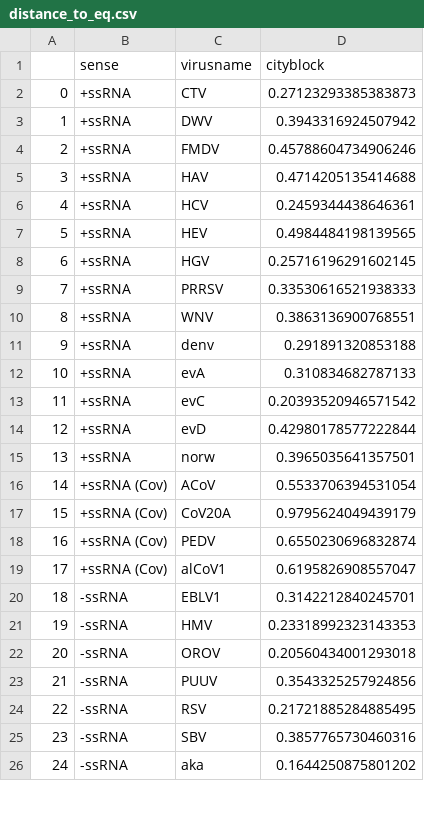
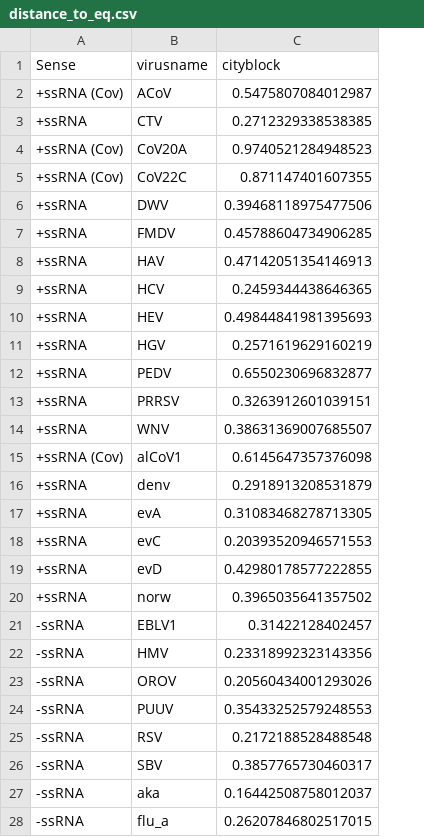
Before and after one commit to mitoclub/RNAViralMutSpec, a CSV file: 2other_viruses/data/distance_to_eq.csv, drawn as a sheet; only a part is shown; removed rows and columns are numbered as before the commit, all else as after; the diff covers the shown part only; the diff names each change by its address in the sheet, - before the commit and + after, or states it on an @@ line.

```diff
--- a/2other_viruses/data/distance_to_eq.csv
+++ b/2other_viruses/data/distance_to_eq.csv
-column A, rows 2-15: 0 | 1 | 2 | 3 | 4 | 5 | 6 | 7 | 8 | 9 | 10 | 11 | 12 | 13; rows 20-26: 18 | 19 | 20 | 21 | 22 | 23 | 24
-A1: sense
+A1: Sense
+row 2: +ssRNA (Cov) | ACoV | 0.5475807084012987
-C3 (cityblock): 0.27123293385383873
+C3 (cityblock): 0.2712329338538385
+row 4: +ssRNA (Cov) | CoV20A | 0.9740521284948523
+row 5: +ssRNA (Cov) | CoV22C | 0.871147401607355
-C6 (cityblock): 0.3943316924507942
+C6 (cityblock): 0.39468118975477506
-C7 (cityblock): 0.45788604734906246
+C7 (cityblock): 0.45788604734906285
-C8 (cityblock): 0.4714205135414688
+C8 (cityblock): 0.47142051354146913
-C9 (cityblock): 0.2459344438646361
+C9 (cityblock): 0.2459344438646365
-C10 (cityblock): 0.4984484198139565
+C10 (cityblock): 0.49844841981395693
-C11 (cityblock): 0.25716196291602145
+C11 (cityblock): 0.2571619629160219
+row 12: +ssRNA | PEDV | 0.6550230696832877
-C13 (cityblock): 0.33530616521938333
+C13 (cityblock): 0.3263912601039151
-C14 (cityblock): 0.3863136900768551
+C14 (cityblock): 0.38631369007685507
+row 15: +ssRNA (Cov) | alCoV1 | 0.6145647357376098
-C16 (cityblock): 0.291891320853188
+C16 (cityblock): 0.2918913208531879
-C17 (cityblock): 0.310834682787133
+C17 (cityblock): 0.31083468278713305
-C18 (cityblock): 0.20393520946571542
+C18 (cityblock): 0.20393520946571553
-C19 (cityblock): 0.42980178577222844
+C19 (cityblock): 0.42980178577222855
-C20 (cityblock): 0.3965035641357501
+C20 (cityblock): 0.3965035641357502
-row 16: 14 | +ssRNA (Cov) | ACoV | 0.5533706394531054
-row 17: 15 | +ssRNA (Cov) | CoV20A | 0.9795624049439179
-row 18: 16 | +ssRNA (Cov) | PEDV | 0.6550230696832874
-row 19: 17 | +ssRNA (Cov) | alCoV1 | 0.6195826908557047
-C21 (cityblock): 0.3142212840245701
+C21 (cityblock): 0.31422128402457
-C22 (cityblock): 0.23318992323143353
+C22 (cityblock): 0.23318992323143356
-C23 (cityblock): 0.20560434001293018
+C23 (cityblock): 0.20560434001293026
-C24 (cityblock): 0.3543325257924856
+C24 (cityblock): 0.35433252579248553
-C25 (cityblock): 0.21721885284885495
+C25 (cityblock): 0.2172188528488548
-C26 (cityblock): 0.3857765730460316
+C26 (cityblock): 0.3857765730460317
-C27 (cityblock): 0.1644250875801202
+C27 (cityblock): 0.16442508758012037
+row 28: -ssRNA | flu_a | 0.26207846802517015
```
Also changed, not shown: 1 added row and 7 edited cells elsewhere in this file, 2other_viruses/data/taxid_virus_type.csv, 49 other files.
